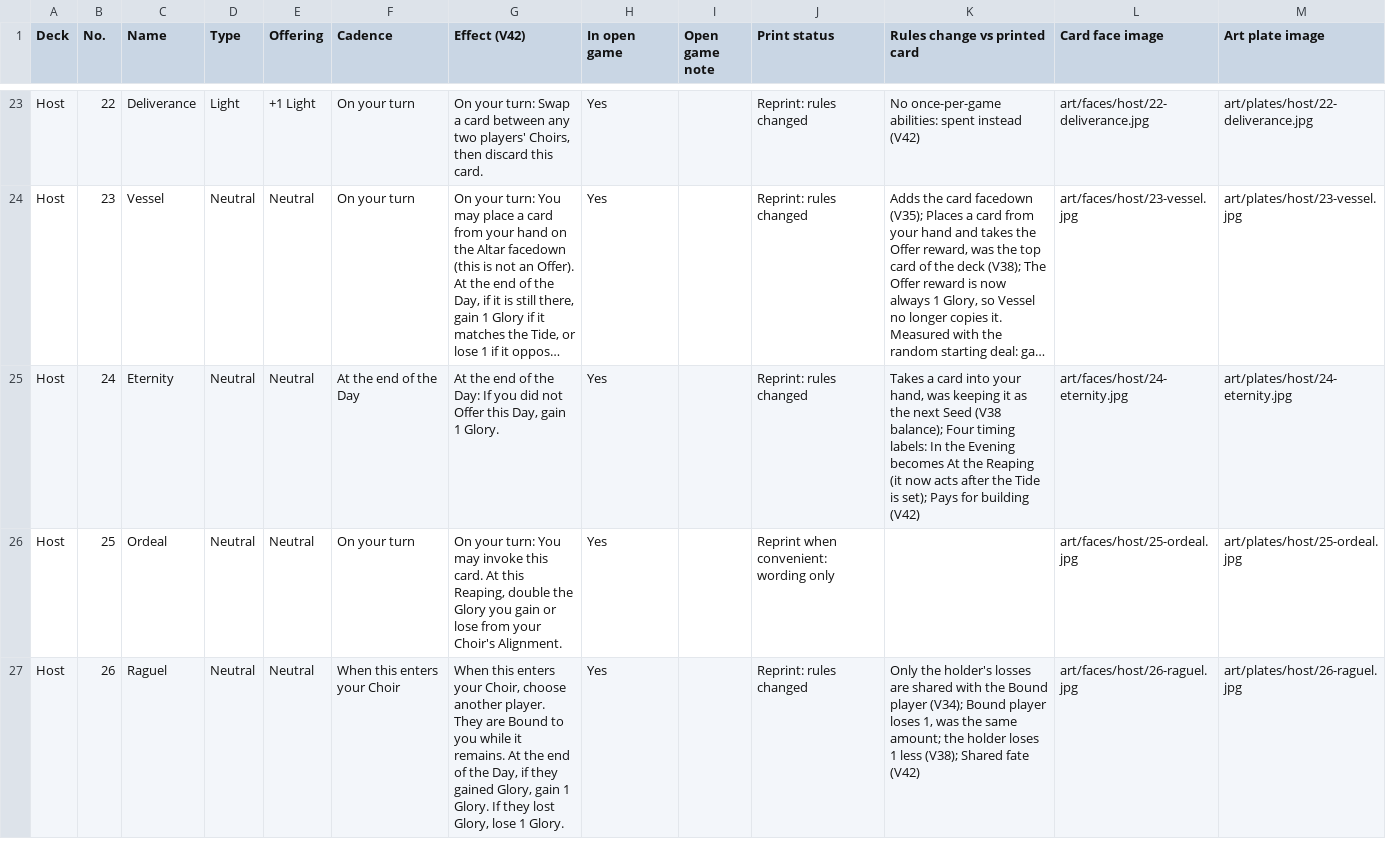
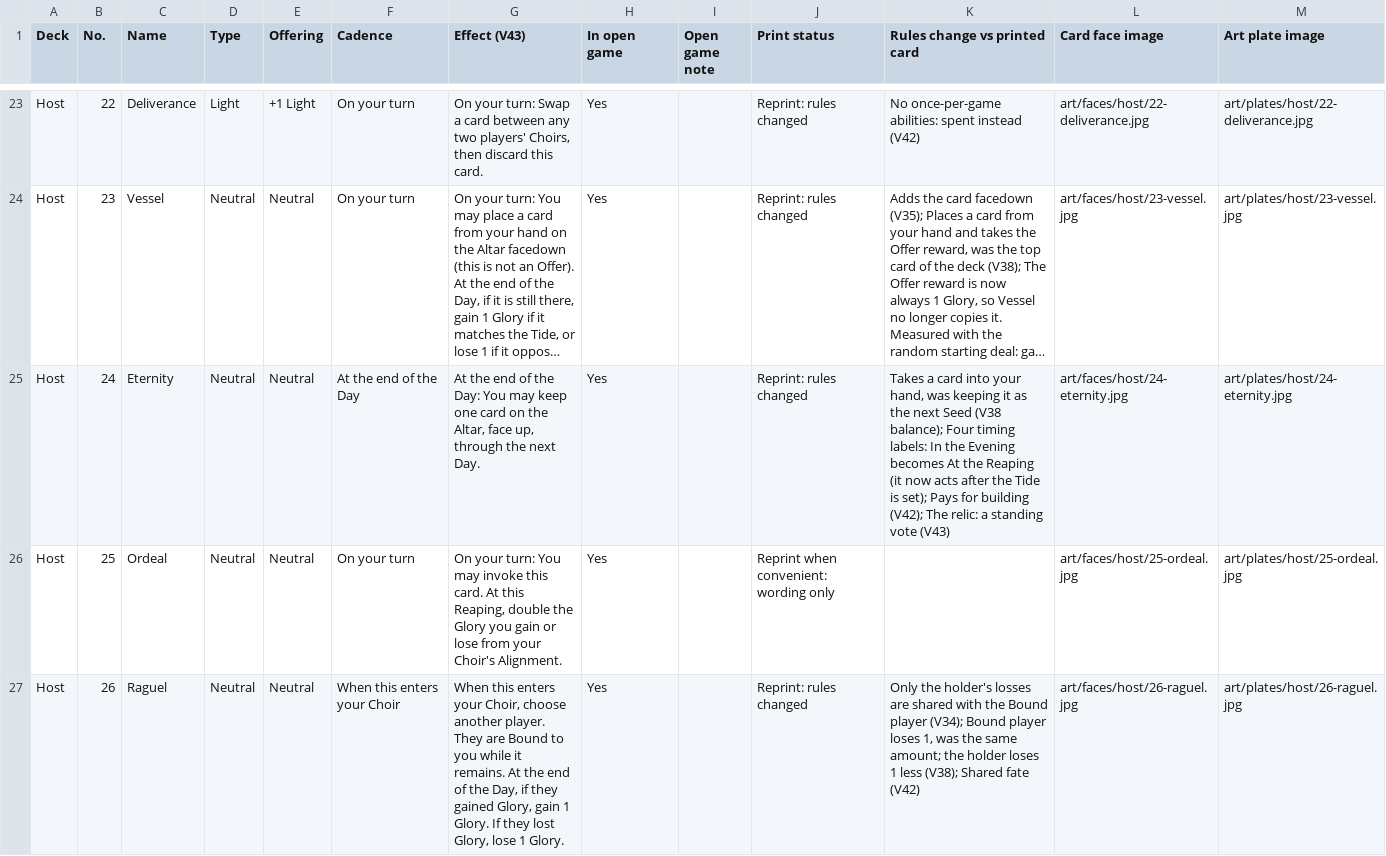
Before and after one commit to rdtrevino/the-divide, a CSV file: cards/cards.csv, drawn as a sheet; only a part is shown, gaps mark what is left out; long unchanged cells end in …; the diff covers the shown part only; the diff names each change by its address in the sheet, - before the commit and + after, or states it on an @@ line.

```diff
--- a/cards/cards.csv
+++ b/cards/cards.csv
-G1: Effect (V42)
+G1: Effect (V43)
-G25 (Effect (V43)): …the Day: If you did not Offer this Day, gain 1 Glory.
+G25 (Effect (V43)): …the Day: You may keep one card on the Altar, face up, through the next Day.
-K25 (Rules change vs printed card): …for building (V42)
+K25 (Rules change vs printed card): …for building (V42); The relic: a standing vote (V43)
```
Also changed, not shown: 64 edited cells elsewhere in this file, 12 other files.
